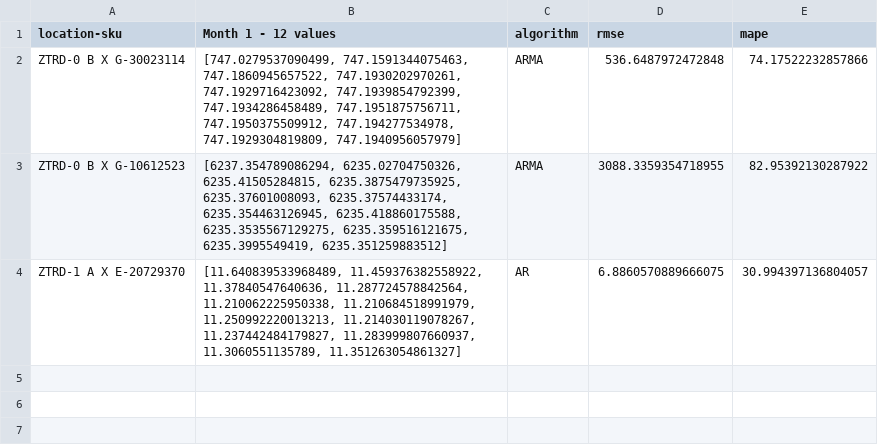
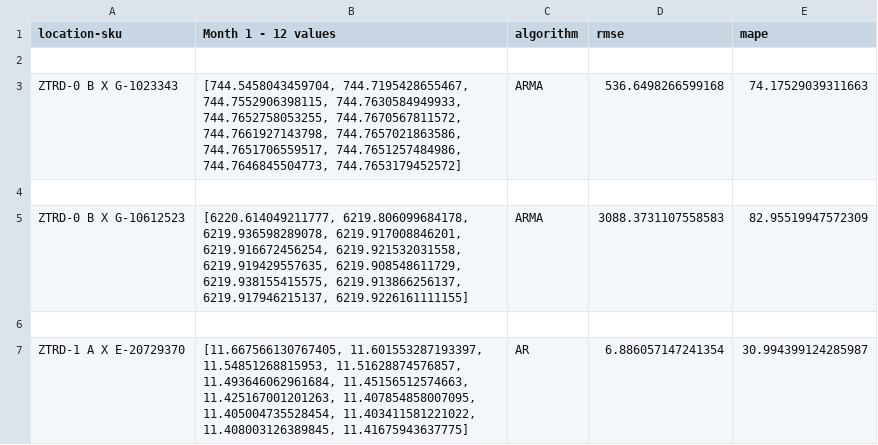
Before and after one commit to adityagator/time-series-forecasts, a CSV file: output/output.csv, drawn as a sheet.

```diff
--- a/output/output.csv
+++ b/output/output.csv
@@ -1,4 +1,7 @@
 location-sku,Month 1 - 12 values,algorithm,rmse,mape
-ZTRD-0 B X G-30023114,"[747.0279537090499, 747.1591344075463, 747.1860945657522, 747.1930202970261, 747.1929716423092, 747.1939854792399, 747.1934286458489, 747.1951875756711, 747.1950375509912, 747.194277534978, 747.1929304819809, 747.1940956057979]",ARMA,536.6487972472848,74.17522232857866
-ZTRD-0 B X G-10612523,"[6237.354789086294, 6235.02704750326, 6235.41505284815, 6235.3875479735925, 6235.37601008093, 6235.37574433174, 6235.354463126945, 6235.418860175588, 6235.3535567129275, 6235.359516121675, 6235.3995549419, 6235.351259883512]",ARMA,3088.3359354718955,82.95392130287922
-ZTRD-1 A X E-20729370,"[11.640839533968489, 11.459376382558922, 11.37840547640636, 11.287724578842564, 11.210062225950338, 11.210684518991979, 11.250992220013213, 11.214030119078267, 11.237442484179827, 11.283999807660937, 11.3060551135789, 11.351263054861327]",AR,6.8860570889666075,30.994397136804057
+
+ZTRD-0 B X G-1023343,"[744.5458043459704, 744.7195428655467, 744.7552906398115, 744.7630584949933, 744.7652758053255, 744.7670567811572, 744.7661927143798, 744.7657021863586, 744.7651706559517, 744.7651257484986, 744.7646845504773, 744.7653179452572]",ARMA,536.6498266599168,74.17529039311663
+
+ZTRD-0 B X G-10612523,"[6220.614049211777, 6219.806099684178, 6219.936598289078, 6219.917008846201, 6219.916672456254, 6219.921532031558, 6219.919429557635, 6219.908548611729, 6219.938155415575, 6219.913866256137, 6219.917946215137, 6219.9226161111155]",ARMA,3088.3731107558583,82.95519947572309
+
+ZTRD-1 A X E-20729370,"[11.667566130767405, 11.601553287193397, 11.54851268815953, 11.51628874576857, 11.493646062961684, 11.45156512574663, 11.425167001201263, 11.407854858007095, 11.405004735528454, 11.403411581221022, 11.408003126389845, 11.41675943637775]",AR,6.886057147241354,30.994399124285987
```
Also changed, not shown: input/inputRealData.csv, 3 other files.
